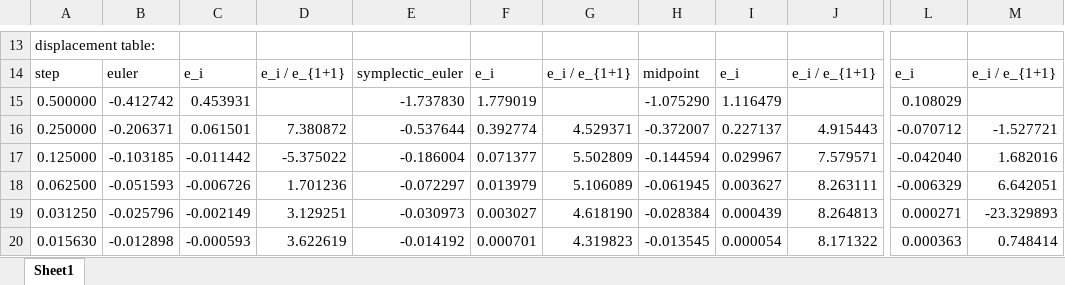
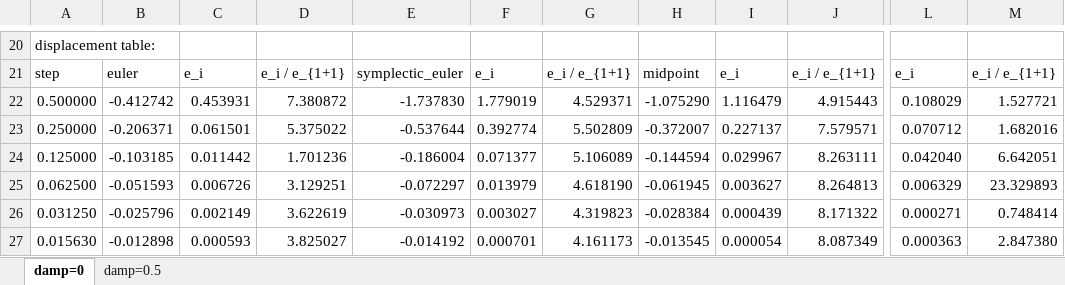
Before and after one commit to breitmuuufrosch/eth-pbs, an Excel workbook: exercises/ex1/report/error_convergence_analysis.xlsx, sheet damp=0, drawn as a sheet; only a part is shown, gaps mark what is left out; values as stored, in another font and other column widths than the file's, no borders; addresses are those after the commit; the diff covers the shown part only; the diff names each change by its address in the sheet, - before the commit and + after, or states it on an @@ line.

```diff
--- a/exercises/ex1/report/error_convergence_analysis.xlsx (sheet damp=0)
+++ b/exercises/ex1/report/error_convergence_analysis.xlsx (sheet damp=0)
-sheet tab: Sheet1
+sheet tab: damp=0
+sheet tab: damp=0.5
-D22: (empty)
+D22: 7.380872
-G22: (empty)
+G22: 4.529371
-J22: (empty)
+J22: 4.915443
-M22: (empty)
+M22: 1.527721
-D23: 7.380872
+D23: 5.375022
-G23: 4.529371
+G23: 5.502809
-J23: 4.915443
+J23: 7.579571
-L23: -0.070712
+L23: 0.070712
-M23: -1.527721
+M23: 1.682016
-C24: -0.011442
+C24: 0.011442
-D24: -5.375022
+D24: 1.701236
-G24: 5.502809
+G24: 5.106089
-J24: 7.579571
+J24: 8.263111
-L24: -0.042040
+L24: 0.042040
-M24: 1.682016
+M24: 6.642051
-C25: -0.006726
+C25: 0.006726
-D25: 1.701236
+D25: 3.129251
-G25: 5.106089
+G25: 4.618190
-J25: 8.263111
+J25: 8.264813
-L25: -0.006329
+L25: 0.006329
-M25: 6.642051
+M25: 23.329893
-C26: -0.002149
+C26: 0.002149
-D26: 3.129251
+D26: 3.622619
-G26: 4.618190
+G26: 4.319823
-J26: 8.264813
+J26: 8.171322
-M26: -23.329893
+M26: 0.748414
-C27: -0.000593
+C27: 0.000593
-D27: 3.622619
+D27: 3.825027
-G27: 4.319823
+G27: 4.161173
-J27: 8.171322
+J27: 8.087349
-M27: 0.748414
+M27: 2.847380
```
Also changed, not shown: 11 added rows, 2 removed rows and 94 edited cells elsewhere in this sheet, formulas that keep their value, 10 other files.
